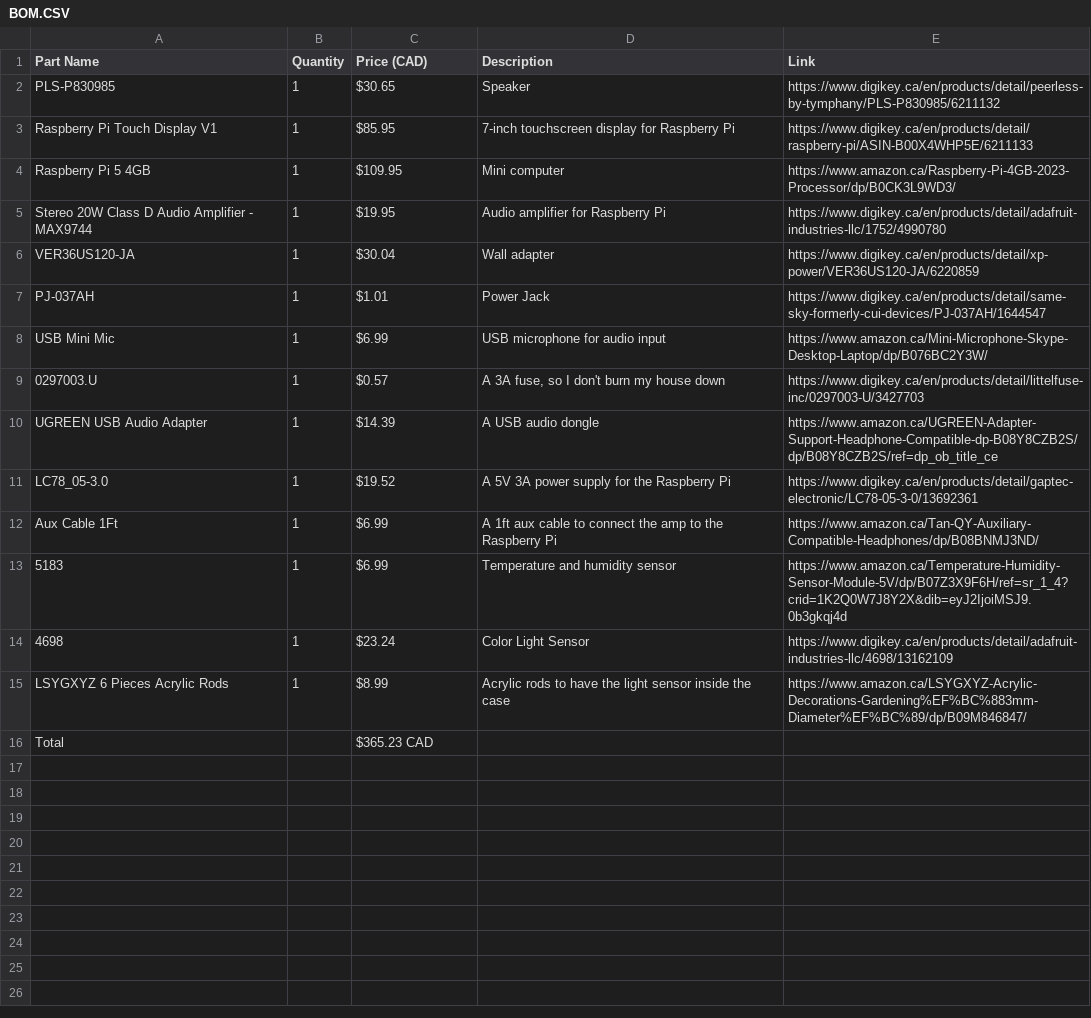
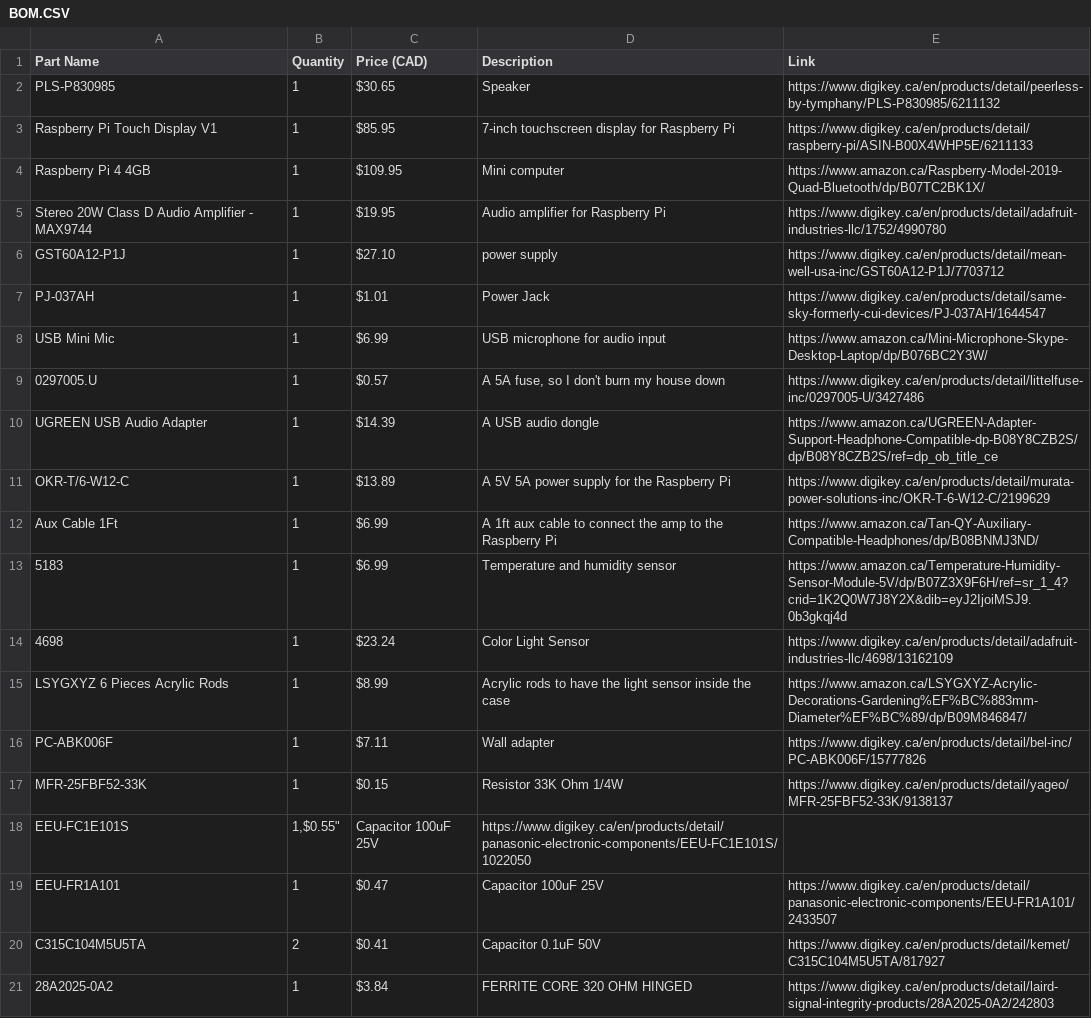
Before and after one commit to jaxfry/Solace, a CSV file: BOM/BOM.CSV, drawn as a sheet.

Commit message:
Update BOM

```diff
--- a/BOM/BOM.CSV
+++ b/BOM/BOM.CSV
@@ -3,10 +3,10 @@
 "Raspberry Pi Touch Display V1","1","$85.95","7-inch touchscreen display for Raspberry Pi","https://www.digikey.ca/en/products/detail/raspberry-pi/ASIN-B00X4WHP5E/6211133"
-"Raspberry Pi 5 4GB","1","$109.95","Mini computer","https://www.amazon.ca/Raspberry-Pi-4GB-2023-Processor/dp/B0CK3L9WD3/"
+"Raspberry Pi 4 4GB","1","$109.95","Mini computer","https://www.amazon.ca/Raspberry-Model-2019-Quad-Bluetooth/dp/B07TC2BK1X/"
 "Stereo 20W Class D Audio Amplifier - MAX9744","1","$19.95","Audio amplifier for Raspberry Pi","https://www.digikey.ca/en/products/detail/adafruit-industries-llc/1752/4990780"
-"VER36US120-JA","1","$30.04","Wall adapter","https://www.digikey.ca/en/products/detail/xp-power/VER36US120-JA/6220859"
+"GST60A12-P1J","1","$27.10","power supply","https://www.digikey.ca/en/products/detail/mean-well-usa-inc/GST60A12-P1J/7703712"
 "PJ-037AH","1","$1.01","Power Jack","https://www.digikey.ca/en/products/detail/same-sky-formerly-cui-devices/PJ-037AH/1644547"
 "USB Mini Mic","1","$6.99","USB microphone for audio input","https://www.amazon.ca/Mini-Microphone-Skype-Desktop-Laptop/dp/B076BC2Y3W/"
-"0297003.U","1","$0.57","A 3A fuse, so I don't burn my house down","https://www.digikey.ca/en/products/detail/littelfuse-inc/0297003-U/3427703"
+"0297005.U","1","$0.57","A 5A fuse, so I don't burn my house down","https://www.digikey.ca/en/products/detail/littelfuse-inc/0297005-U/3427486"
 "UGREEN USB Audio Adapter","1","$14.39","A USB audio dongle","https://www.amazon.ca/UGREEN-Adapter-Support-Headphone-Compatible-dp-B08Y8CZB2S/dp/B08Y8CZB2S/ref=dp_ob_title_ce"
-"LC78_05-3.0","1","$19.52","A 5V 3A power supply for the Raspberry Pi","https://www.digikey.ca/en/products/detail/gaptec-electronic/LC78-05-3-0/13692361"
+"OKR-T/6-W12-C","1","$13.89","A 5V 5A power supply for the Raspberry Pi","https://www.digikey.ca/en/products/detail/murata-power-solutions-inc/OKR-T-6-W12-C/2199629"
 "Aux Cable 1Ft","1","$6.99","A 1ft aux cable to connect the amp to the Raspberry Pi","https://www.amazon.ca/Tan-QY-Auxiliary-Compatible-Headphones/dp/B08BNMJ3ND/"
@@ -15,2 +15,7 @@
 "LSYGXYZ 6 Pieces Acrylic Rods","1","$8.99","Acrylic rods to have the light sensor inside the case","https://www.amazon.ca/LSYGXYZ-Acrylic-Decorations-Gardening%EF%BC%883mm-Diameter%EF%BC%89/dp/B09M846847/"
-"Total","","$365.23 CAD","",""
+"PC-ABK006F","1","$7.11","Wall adapter","https://www.digikey.ca/en/products/detail/bel-inc/PC-ABK006F/15777826"
+"MFR-25FBF52-33K","1","$0.15","Resistor 33K Ohm 1/4W","https://www.digikey.ca/en/products/detail/yageo/MFR-25FBF52-33K/9138137"
+"EEU-FC1E101S","1,"$0.55","Capacitor 100uF 25V","https://www.digikey.ca/en/products/detail/panasonic-electronic-components/EEU-FC1E101S/1022050"
+"EEU-FR1A101","1","$0.47","Capacitor 100uF 25V","https://www.digikey.ca/en/products/detail/panasonic-electronic-components/EEU-FR1A101/2433507"
+"C315C104M5U5TA","2","$0.41","Capacitor 0.1uF 50V","https://www.digikey.ca/en/products/detail/kemet/C315C104M5U5TA/817927"
+"28A2025-0A2","1","$3.84","FERRITE CORE 320 OHM HINGED","https://www.digikey.ca/en/products/detail/laird-signal-integrity-products/28A2025-0A2/242803"
```
